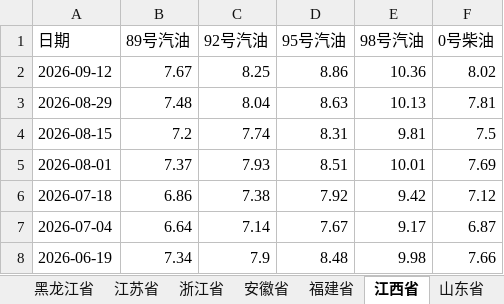
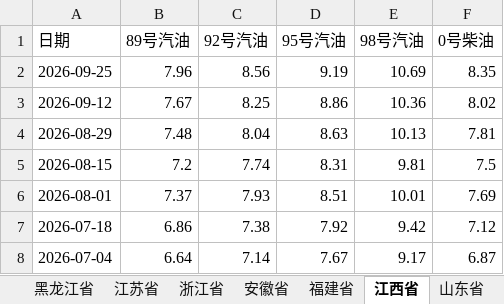
Before and after one commit to no532/Oil-price-update, an Excel workbook: 国内/各省历史油价数据.xlsx, sheet 江西省, drawn as a sheet; only a part is shown; the shorter side is filled out with more unchanged rows; values as stored, in another font and other column widths than the file's, no borders; the diff names each change by its address in the sheet, - before the commit and + after, or states it on an @@ line.

```diff
--- a/国内/各省历史油价数据.xlsx (sheet 江西省)
+++ b/国内/各省历史油价数据.xlsx (sheet 江西省)
+row 2: 2026-09-25 | 7.96 | 8.56 | 9.19 | 10.69 | 8.35
```
Also changed, not shown: sheet 北京市, sheet 上海市, sheet 江苏省, sheet 天津市, sheet 山东省, sheet 陕西省, 24 more sheets, 国际/oil_history.xlsx, 4 other files.
